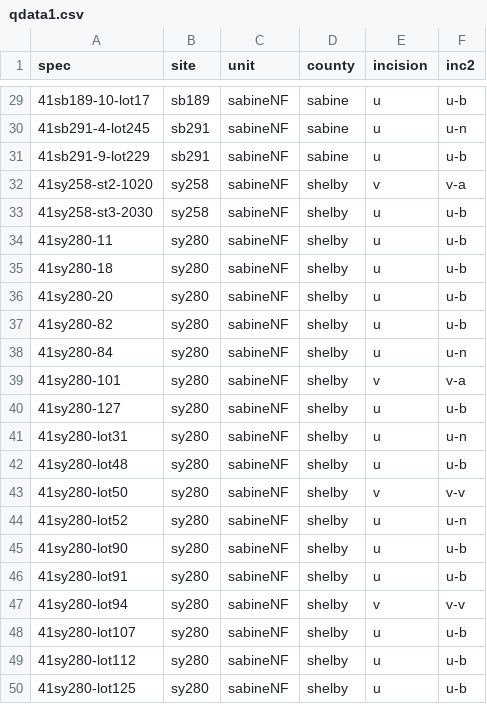
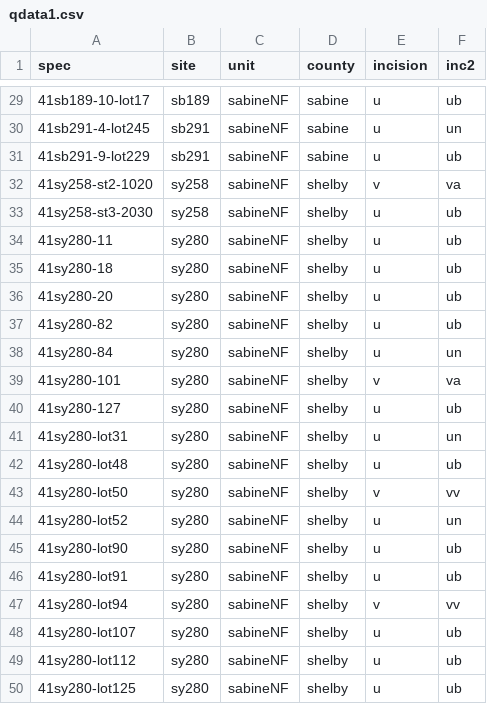
Before and after one commit to aksel-blaise/incision, a CSV file: supp/qdata1.csv, drawn as a sheet; only a part is shown, gaps mark what is left out; the diff covers the shown part only.

```diff
--- a/supp/qdata1.csv
+++ b/supp/qdata1.csv
@@ -29,22 +29,22 @@ spec,site,unit,county,incision,inc2
-41sb189-10-lot17,sb189,sabineNF,sabine,u,u-b
-41sb291-4-lot245,sb291,sabineNF,sabine,u,u-n
-41sb291-9-lot229,sb291,sabineNF,sabine,u,u-b
-41sy258-st2-1020,sy258,sabineNF,shelby,v,v-a
-41sy258-st3-2030,sy258,sabineNF,shelby,u,u-b
-41sy280-11,sy280,sabineNF,shelby,u,u-b
-41sy280-18,sy280,sabineNF,shelby,u,u-b
-41sy280-20,sy280,sabineNF,shelby,u,u-b
-41sy280-82,sy280,sabineNF,shelby,u,u-b
-41sy280-84,sy280,sabineNF,shelby,u,u-n
-41sy280-101,sy280,sabineNF,shelby,v,v-a
-41sy280-127,sy280,sabineNF,shelby,u,u-b
-41sy280-lot31,sy280,sabineNF,shelby,u,u-n
-41sy280-lot48,sy280,sabineNF,shelby,u,u-b
-41sy280-lot50,sy280,sabineNF,shelby,v,v-v
-41sy280-lot52,sy280,sabineNF,shelby,u,u-n
-41sy280-lot90,sy280,sabineNF,shelby,u,u-b
-41sy280-lot91,sy280,sabineNF,shelby,u,u-b
-41sy280-lot94,sy280,sabineNF,shelby,v,v-v
-41sy280-lot107,sy280,sabineNF,shelby,u,u-b
-41sy280-lot112,sy280,sabineNF,shelby,u,u-b
-41sy280-lot125,sy280,sabineNF,shelby,u,u-b
+41sb189-10-lot17,sb189,sabineNF,sabine,u,ub
+41sb291-4-lot245,sb291,sabineNF,sabine,u,un
+41sb291-9-lot229,sb291,sabineNF,sabine,u,ub
+41sy258-st2-1020,sy258,sabineNF,shelby,v,va
+41sy258-st3-2030,sy258,sabineNF,shelby,u,ub
+41sy280-11,sy280,sabineNF,shelby,u,ub
+41sy280-18,sy280,sabineNF,shelby,u,ub
+41sy280-20,sy280,sabineNF,shelby,u,ub
+41sy280-82,sy280,sabineNF,shelby,u,ub
+41sy280-84,sy280,sabineNF,shelby,u,un
+41sy280-101,sy280,sabineNF,shelby,v,va
+41sy280-127,sy280,sabineNF,shelby,u,ub
+41sy280-lot31,sy280,sabineNF,shelby,u,un
+41sy280-lot48,sy280,sabineNF,shelby,u,ub
+41sy280-lot50,sy280,sabineNF,shelby,v,vv
+41sy280-lot52,sy280,sabineNF,shelby,u,un
+41sy280-lot90,sy280,sabineNF,shelby,u,ub
+41sy280-lot91,sy280,sabineNF,shelby,u,ub
+41sy280-lot94,sy280,sabineNF,shelby,v,vv
+41sy280-lot107,sy280,sabineNF,shelby,u,ub
+41sy280-lot112,sy280,sabineNF,shelby,u,ub
+41sy280-lot125,sy280,sabineNF,shelby,u,ub
```
Also changed, not shown: 27 edited cells elsewhere in this file, 33 other files.
